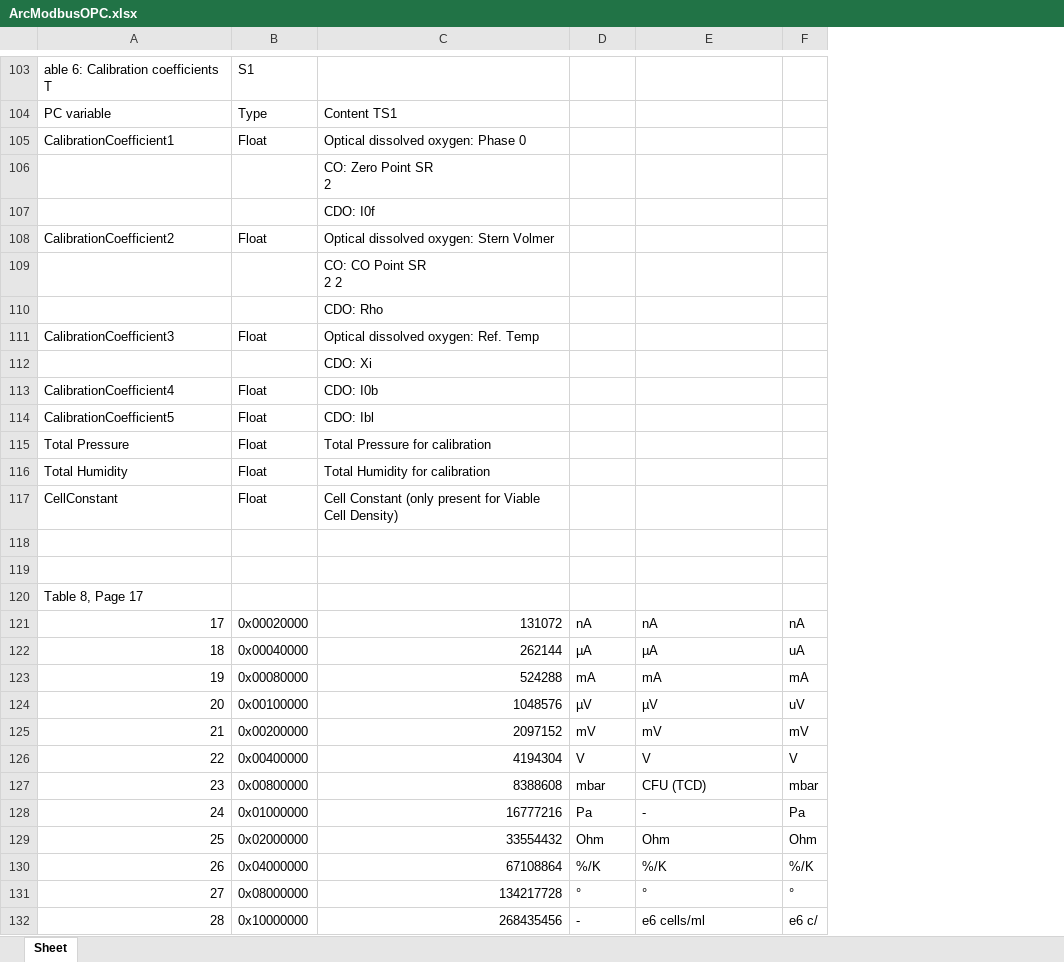
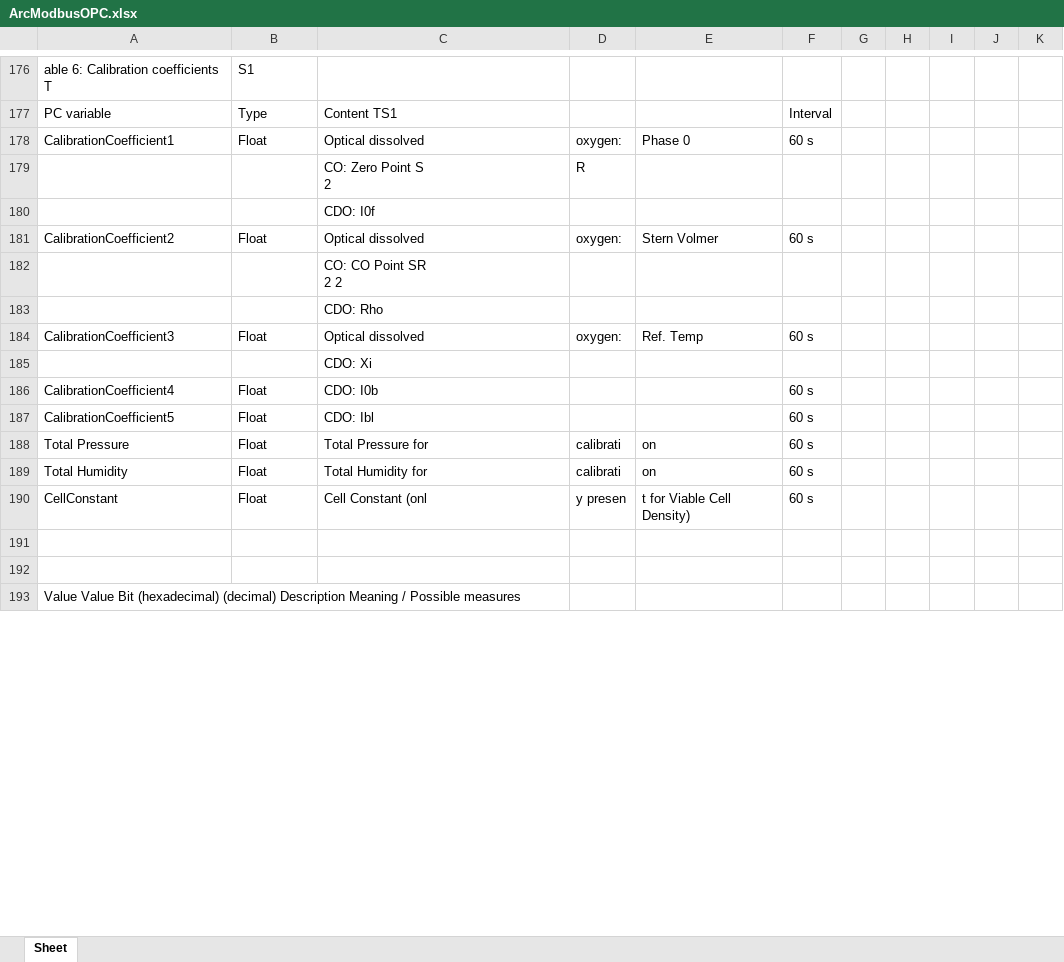
Before and after one commit to abilszabo/pdf-to-micro, an Excel workbook: output/ArcModbusOPC.xlsx, sheet Sheet, drawn as a sheet; only a part is shown, gaps mark what is left out; values as stored, in another font and other column widths than the file's, no cell formats; removed rows and columns are numbered as before the commit, all else as after; ↵ is a line break in a cell; the diff covers the shown part only; the diff names each change by its address in the sheet, - before the commit and + after, or states it on an @@ line.

Commit message:
make the extract table settings iconfiguratble inputs

```diff
--- a/output/ArcModbusOPC.xlsx (sheet Sheet)
+++ b/output/ArcModbusOPC.xlsx (sheet Sheet)
+column F, rows 177-178: Interval | 60 s; rows 181-190: 60 s |  |  | 60 s |  | 60 s | 60 s | 60 s | 60 s | 60 s
+column G, empty
+column H, empty
+column J, empty
+column K, empty
-C178: Optical dissolved oxygen: Phase 0
+C178: Optical dissolved
-D178: (empty)
+D178: oxygen:
-E178: (empty)
+E178: Phase 0
-row 106:  |  | CO: Zero Point SR ↵ 2
+row 179:  |  | CO: Zero Point S ↵ 2 | R
-C181: Optical dissolved oxygen: Stern Volmer
+C181: Optical dissolved
-D181: (empty)
+D181: oxygen:
-E181: (empty)
+E181: Stern Volmer
-C184: Optical dissolved oxygen: Ref. Temp
+C184: Optical dissolved
-D184: (empty)
+D184: oxygen:
-E184: (empty)
+E184: Ref. Temp
-C188: Total Pressure for calibration
+C188: Total Pressure for
-D188:D189: (empty)
+D188:D189: calibrati
-E188:E189: (empty)
+E188:E189: on
-C189: Total Humidity for calibration
+C189: Total Humidity for
-C190: Cell Constant (only present for Viable Cell Density)
+C190: Cell Constant (onl
-D190: (empty)
+D190: y presen
-E190: (empty)
+E190: t for Viable Cell Density)
-A193: Table 8, Page 17
+A193: Value Value Bit (hexadecimal) (decimal) Description Meaning / Possible measures
-row 121: 17 | 0x00020000 | 131072 | nA | nA | nA
-row 122: 18 | 0x00040000 | 262144 | µA | µA | uA
-row 123: 19 | 0x00080000 | 524288 | mA | mA | mA
-row 124: 20 | 0x00100000 | 1048576 | µV | µV | uV
-row 125: 21 | 0x00200000 | 2097152 | mV | mV | mV
-row 126: 22 | 0x00400000 | 4194304 | V | V | V
-row 127: 23 | 0x00800000 | 8388608 | mbar | CFU (TCD) | mbar
-row 128: 24 | 0x01000000 | 16777216 | Pa | - | Pa
-row 129: 25 | 0x02000000 | 33554432 | Ohm | Ohm | Ohm
-row 130: 26 | 0x04000000 | 67108864 | %/K | %/K | %/K
-row 131: 27 | 0x08000000 | 134217728 | ° | ° | °
-row 132: 28 | 0x10000000 | 268435456 | - | e6 cells/ml | e6 c/
```
Also changed, not shown: 249 added rows, 98 removed rows and 65 edited cells elsewhere in this sheet, cell formats, 2 other files.
